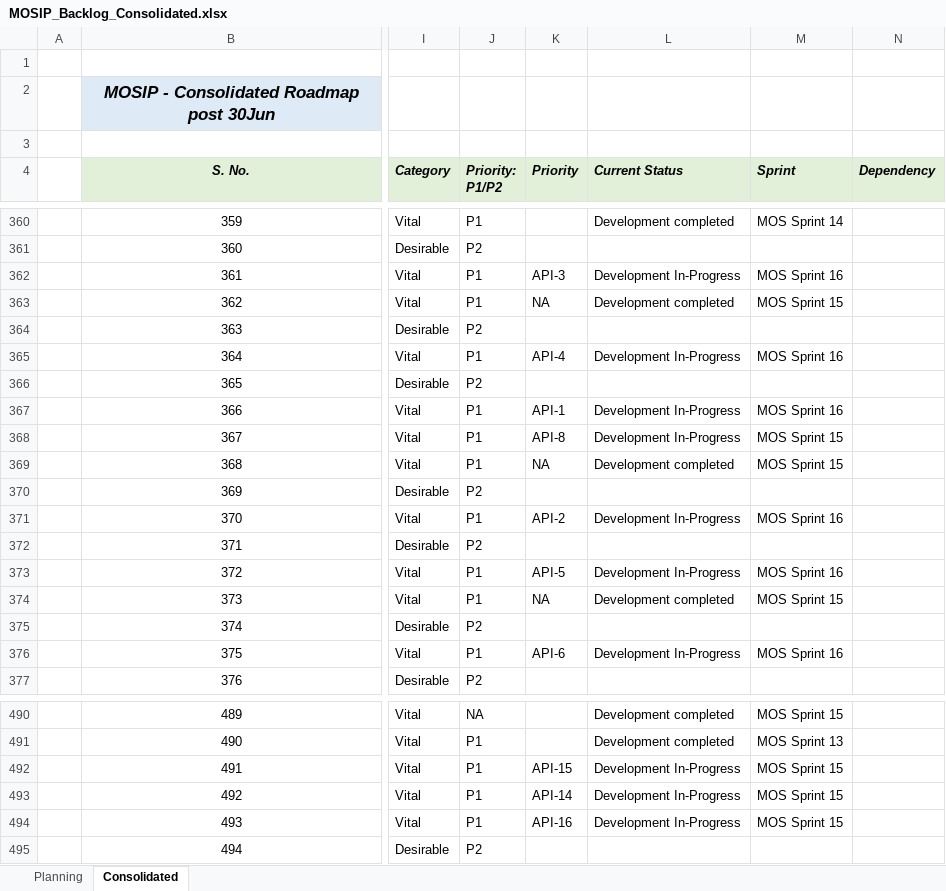
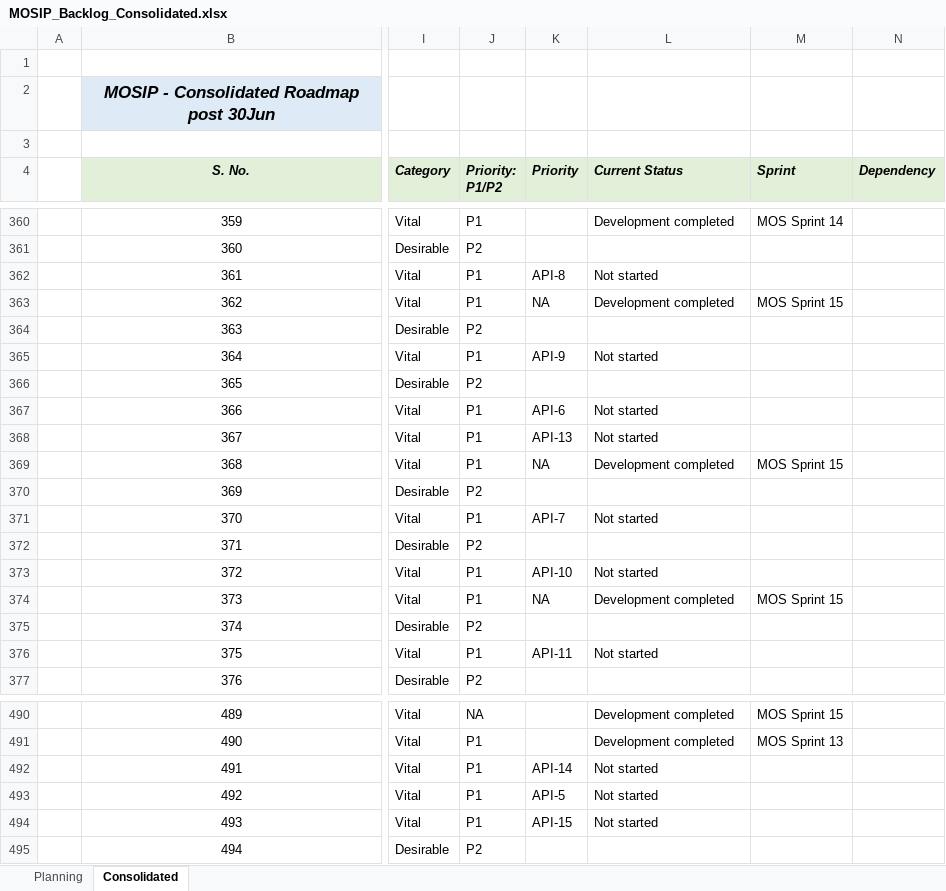
Before and after one commit to ssenmosip/mosip-temp-documentation, an Excel workbook: _files/requirements/MOSIP_Backlog_Consolidated.xlsx, sheet Consolidated, drawn as a sheet; only a part is shown, gaps mark what is left out; values as stored, in another font and other column widths than the file's, no borders; the diff covers the shown part only; the diff names each change by its address in the sheet, - before the commit and + after, or states it on an @@ line.

```diff
--- a/_files/requirements/MOSIP_Backlog_Consolidated.xlsx (sheet Consolidated)
+++ b/_files/requirements/MOSIP_Backlog_Consolidated.xlsx (sheet Consolidated)
-K362 (Priority): API-3
+K362 (Priority): API-8
-L362 (Current Status): Development In-Progress
+L362 (Current Status): Not started
-M362 (Sprint): MOS Sprint 16
+M362 (Sprint): (empty)
-K365 (Priority): API-4
+K365 (Priority): API-9
-L365 (Current Status): Development In-Progress
+L365 (Current Status): Not started
-M365 (Sprint): MOS Sprint 16
+M365 (Sprint): (empty)
-K367 (Priority): API-1
+K367 (Priority): API-6
-L367:L368 (Current Status): Development In-Progress
+L367:L368 (Current Status): Not started
-M367 (Sprint): MOS Sprint 16
+M367 (Sprint): (empty)
-K368 (Priority): API-8
+K368 (Priority): API-13
-M368 (Sprint): MOS Sprint 15
+M368 (Sprint): (empty)
-K371 (Priority): API-2
+K371 (Priority): API-7
-L371 (Current Status): Development In-Progress
+L371 (Current Status): Not started
-M371 (Sprint): MOS Sprint 16
+M371 (Sprint): (empty)
-K373 (Priority): API-5
+K373 (Priority): API-10
-L373 (Current Status): Development In-Progress
+L373 (Current Status): Not started
-M373 (Sprint): MOS Sprint 16
+M373 (Sprint): (empty)
-K376 (Priority): API-6
+K376 (Priority): API-11
-L376 (Current Status): Development In-Progress
+L376 (Current Status): Not started
-M376 (Sprint): MOS Sprint 16
+M376 (Sprint): (empty)
-K492 (Priority): API-15
+K492 (Priority): API-14
-L492:L494 (Current Status): Development In-Progress
+L492:L494 (Current Status): Not started
-M492:M494 (Sprint): MOS Sprint 15
+M492:M494 (Sprint): (empty)
-K493 (Priority): API-14
+K493 (Priority): API-5
-K494 (Priority): API-16
+K494 (Priority): API-15
```
Also changed, not shown: 9 added rows, 35 edited cells and cell formats elsewhere in this sheet.
